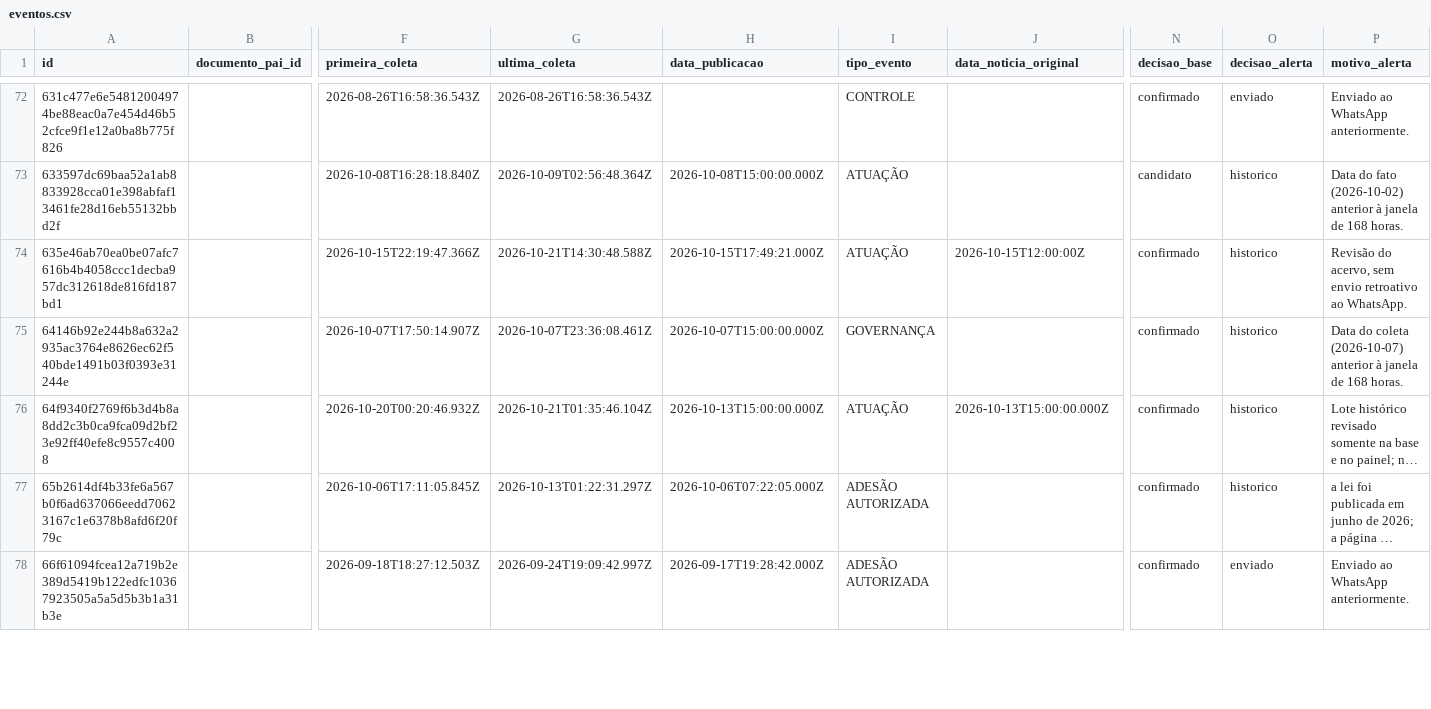
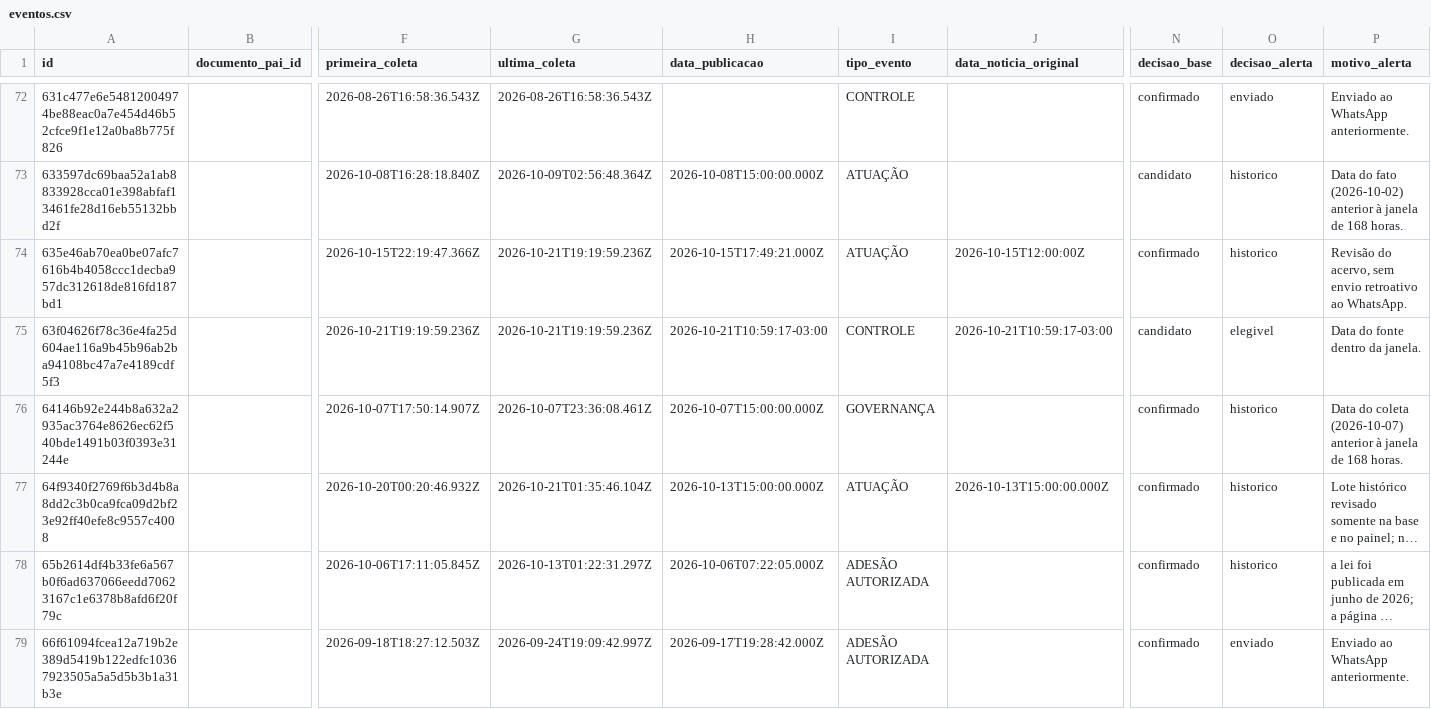
Before and after one commit to driano1221/radar-consorcios-whatsapp, a CSV file: data/catalogo/eventos.csv, drawn as a sheet; only a part is shown, gaps mark what is left out; long unchanged cells end in …; rows hold the shown columns only; the diff covers the shown part only; the diff names each change by its address in the sheet, - before the commit and + after, or states it on an @@ line.

```diff
--- a/data/catalogo/eventos.csv
+++ b/data/catalogo/eventos.csv
-G74 (ultima_coleta): 2026-10-21T14:30:48.588Z
+G74 (ultima_coleta): 2026-10-21T19:19:59.236Z
+row 75: 63f04626f78c36e4fa25d604ae116a9b45b96ab2ba94108bc47a7e4189cdf5f3 |  | 2026-10-21T19:19:59.236Z | 2026-10-21T19:19:59.236Z | 2026-10-21T10:59:17-03:00 | CONTROLE | 2026-10-21T10:59:17-03:00 | candidato | elegivel | Data do fonte dentro da janela.
```
Also changed, not shown: 3 added rows and 30 edited cells elsewhere in this file, data/catalogo/consorcios.csv, data/catalogo/identidade-pendente.csv, 8 other files.
